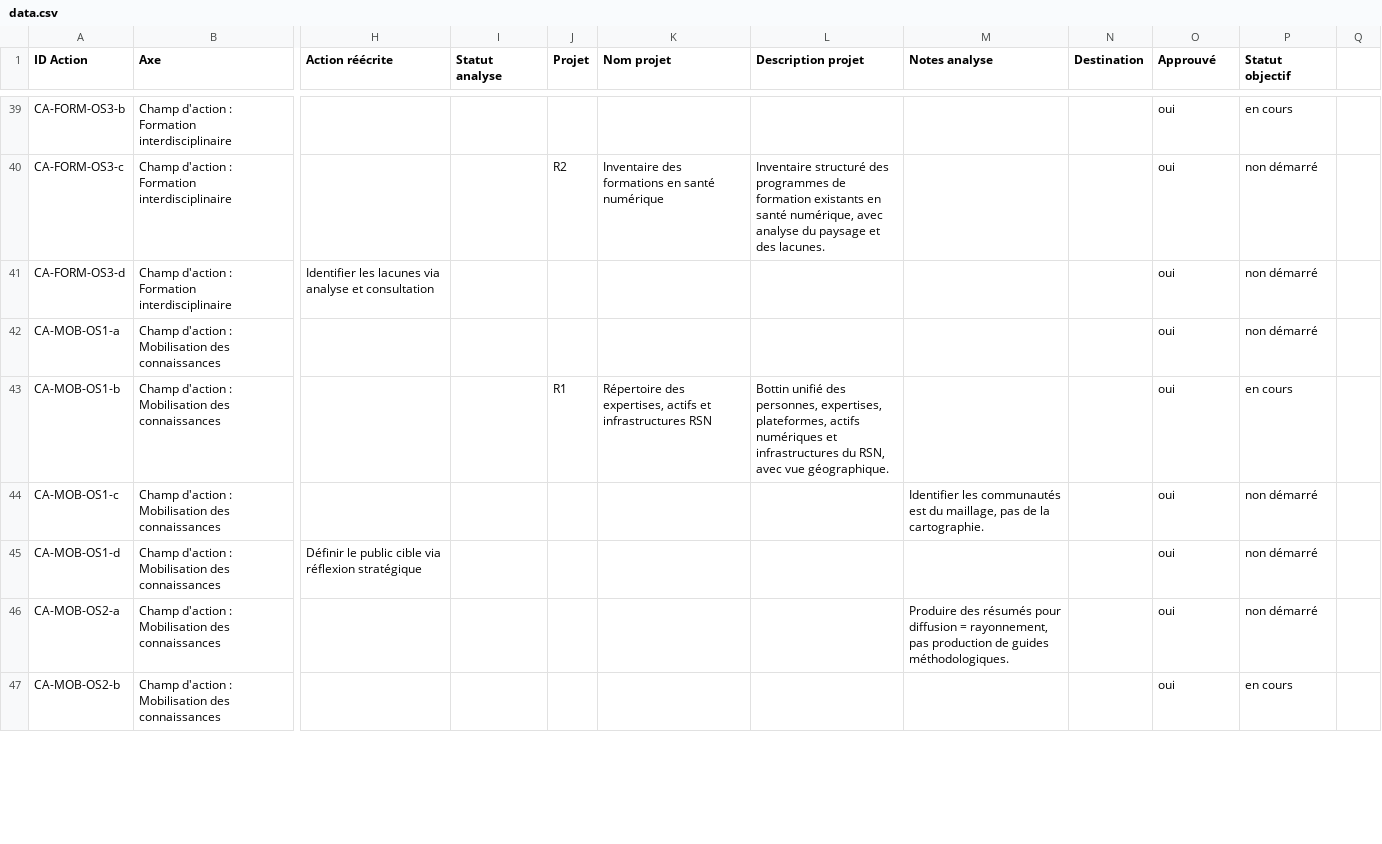
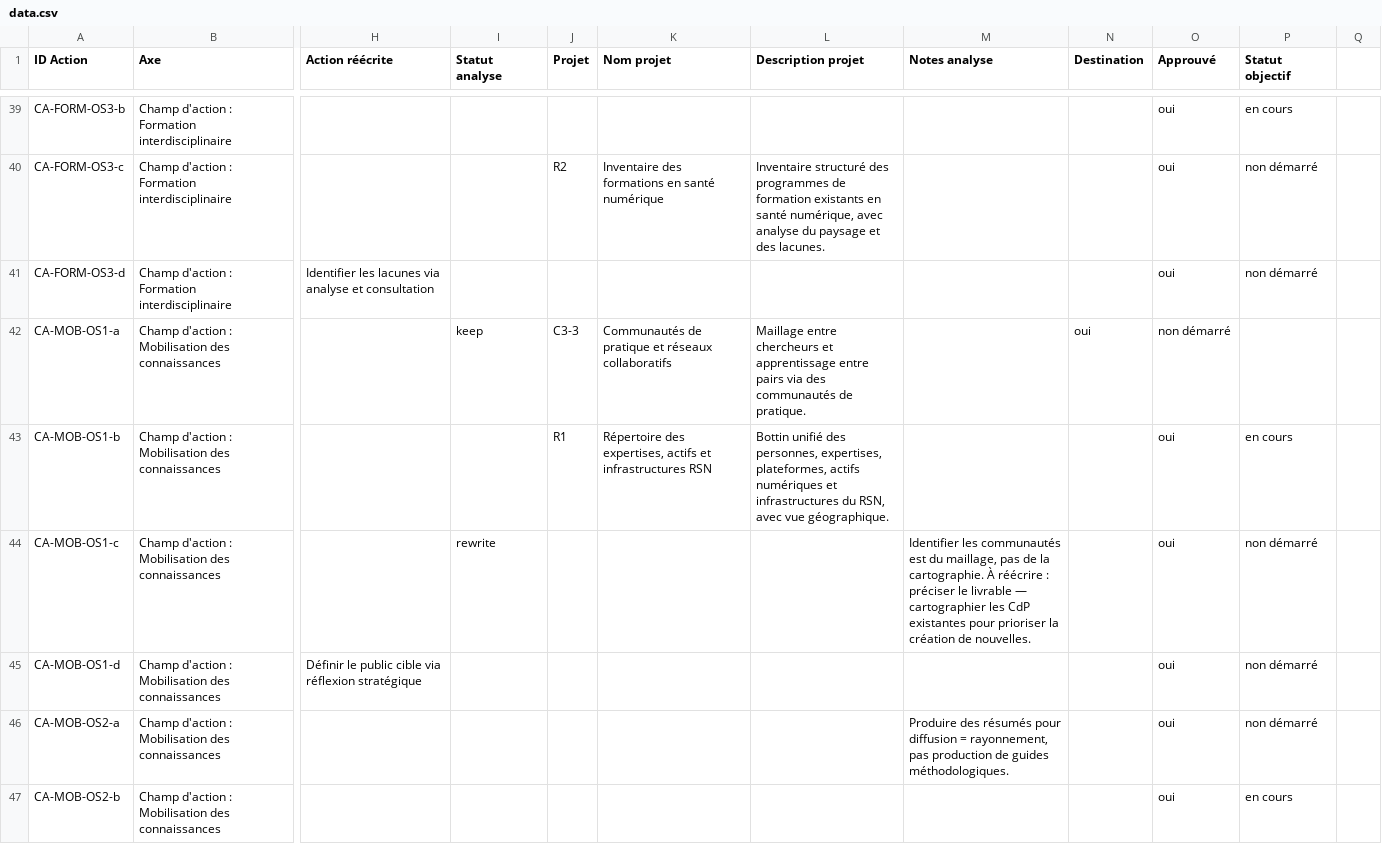
Before and after one commit to TessRSN/chantiers, a CSV file: data.csv, drawn as a sheet; only a part is shown, gaps mark what is left out; the diff covers the shown part only; the diff names each change by its address in the sheet, - before the commit and + after, or states it on an @@ line.

Commit message:
Concertation & Maillage: 4 projets + 4 actions à réécrire

```diff
--- a/data.csv
+++ b/data.csv
-I42 (Statut analyse): (empty)
+I42 (Statut analyse): keep
-J42 (Projet): (empty)
+J42 (Projet): C3-3
-K42 (Nom projet): (empty)
+K42 (Nom projet): Communautés de pratique et réseaux collaboratifs
-L42 (Description projet): (empty)
+L42 (Description projet): Maillage entre chercheurs et apprentissage entre pairs via des communautés de pratique.
-N42 (Destination): (empty)
+N42 (Destination): oui
-O42 (Approuvé): oui
+O42 (Approuvé): non démarré
-P42 (Statut objectif): non démarré
+P42 (Statut objectif): (empty)
-I44 (Statut analyse): (empty)
+I44 (Statut analyse): rewrite
-M44 (Notes analyse): …la cartographie.
+M44 (Notes analyse): …la cartographie. À réécrire : préciser le livrable — cartographier les CdP existantes pour prioriser la création de nouvelles.
```
Also changed, not shown: 130 edited cells elsewhere in this file.
